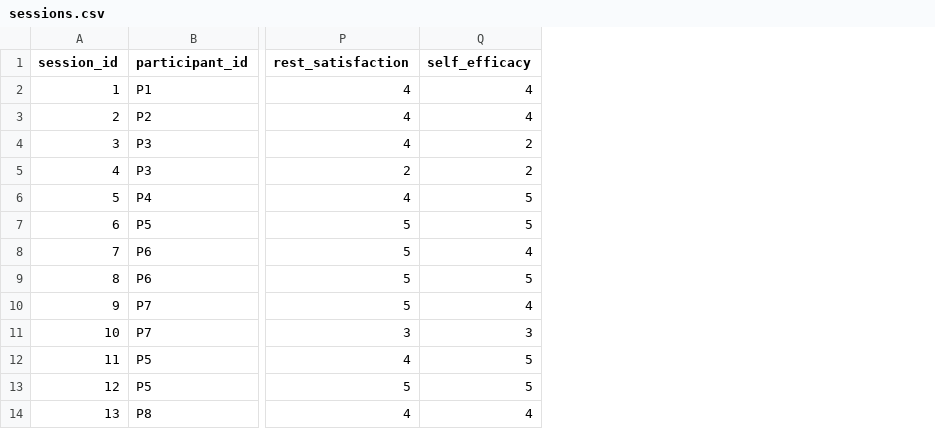
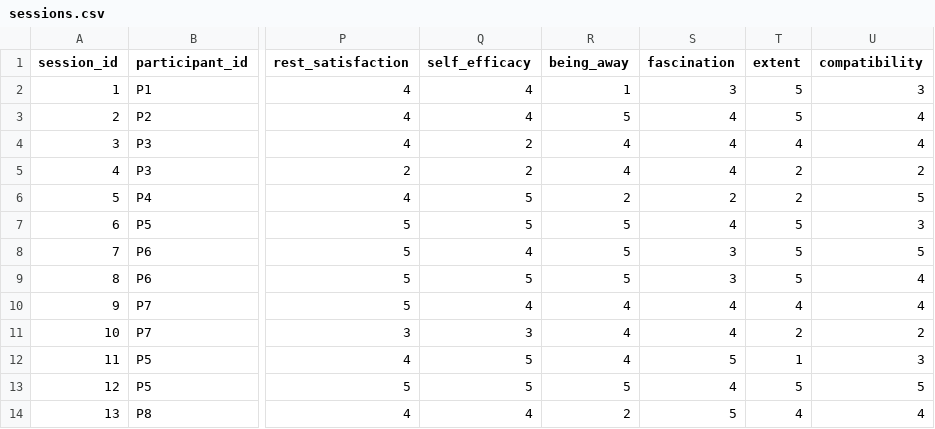
Before and after one commit to buroido/active-rest-data, a CSV file: data/sessions.csv, drawn as a sheet; only a part is shown, gaps mark what is left out; the diff names each change by its address in the sheet, - before the commit and + after, or states it on an @@ line.

Commit message:
データ公開の拡充と透明性の向上
- sessions.csv: ART4項目（being_away, fascination, extent, compatibility）を追加
- sessions.csv: loss_after_restを逆転項目として注記
- README.md: 新規列の説明を追加、loss_after_restのスケール方向を明記
- codebook.md: LLM使用の開示、コーディングシート非公開の理由を追記
- questionnaire.md: ART項目のCSV収録を反映、loss_after_rest逆転項目を注記

```diff
--- a/data/sessions.csv
+++ b/data/sessions.csv
+column R (being_away), rows 2-14: 1 | 5 | 4 | 4 | 2 | 5 | 5 | 5 | 4 | 4 | 4 | 5 | 2
+column S (fascination), rows 2-14: 3 | 4 | 4 | 4 | 2 | 4 | 3 | 3 | 4 | 4 | 5 | 4 | 5
+column T (extent), rows 2-14: 5 | 5 | 4 | 2 | 2 | 5 | 5 | 5 | 4 | 2 | 1 | 5 | 4
+column U (compatibility), rows 2-14: 3 | 4 | 4 | 2 | 5 | 3 | 5 | 4 | 4 | 2 | 3 | 5 | 4
```
Also changed, not shown: 3 other files.
